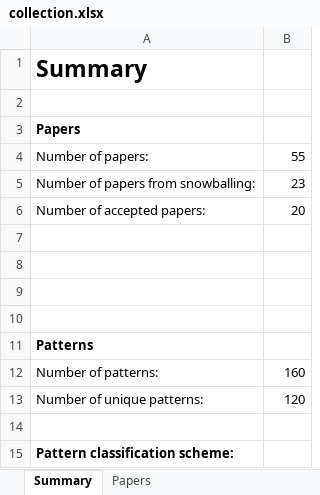
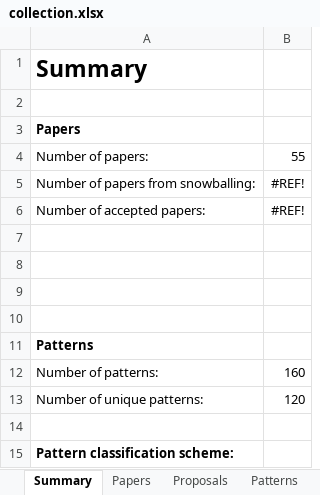
Before and after one commit to harmonica-project/blockchain-patterns-collection, an Excel workbook: collection.xlsx, sheet Summary, drawn as a sheet; values as stored, in another font and other column widths than the file's, no borders; charts and pictures not drawn; the diff names each change by its address in the sheet, - before the commit and + after, or states it on an @@ line.

```diff
--- a/collection.xlsx (sheet Summary)
+++ b/collection.xlsx (sheet Summary)
-B5: 23
+B5: #REF!
-B6: 20
+B6: #REF!
```
Also changed, not shown: sheet Papers, sheet Patterns, other sheet tabs, charts or pictures, 6 other files.
